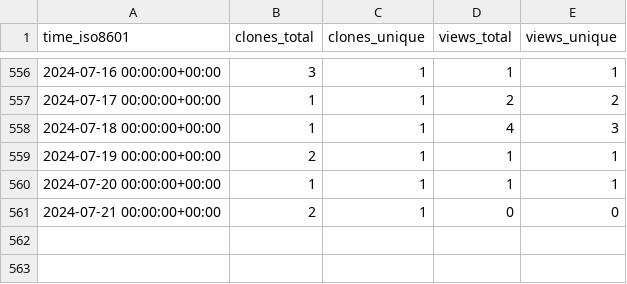
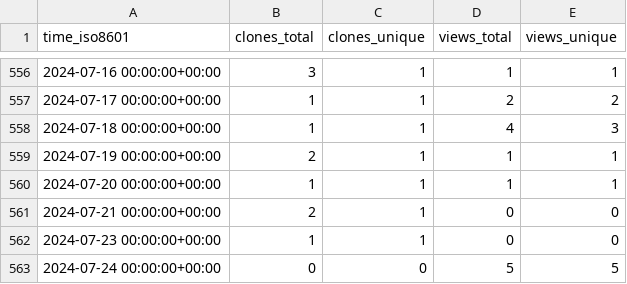
Before and after one commit to jongpie/NebulaCacheManager, a CSV file: jongpie/NebulaCacheManager/ghrs-data/views_clones_aggregate.csv, drawn as a sheet; only a part is shown, gaps mark what is left out.

```diff
--- a/jongpie/NebulaCacheManager/ghrs-data/views_clones_aggregate.csv
+++ b/jongpie/NebulaCacheManager/ghrs-data/views_clones_aggregate.csv
@@ -561 +561,3 @@ time_iso8601,clones_total,clones_unique,views_total,views_unique
 2024-07-21 00:00:00+00:00,2,1,0,0
+2024-07-23 00:00:00+00:00,1,1,0,0
+2024-07-24 00:00:00+00:00,0,0,5,5
```
Also changed, not shown: 1 other file.
